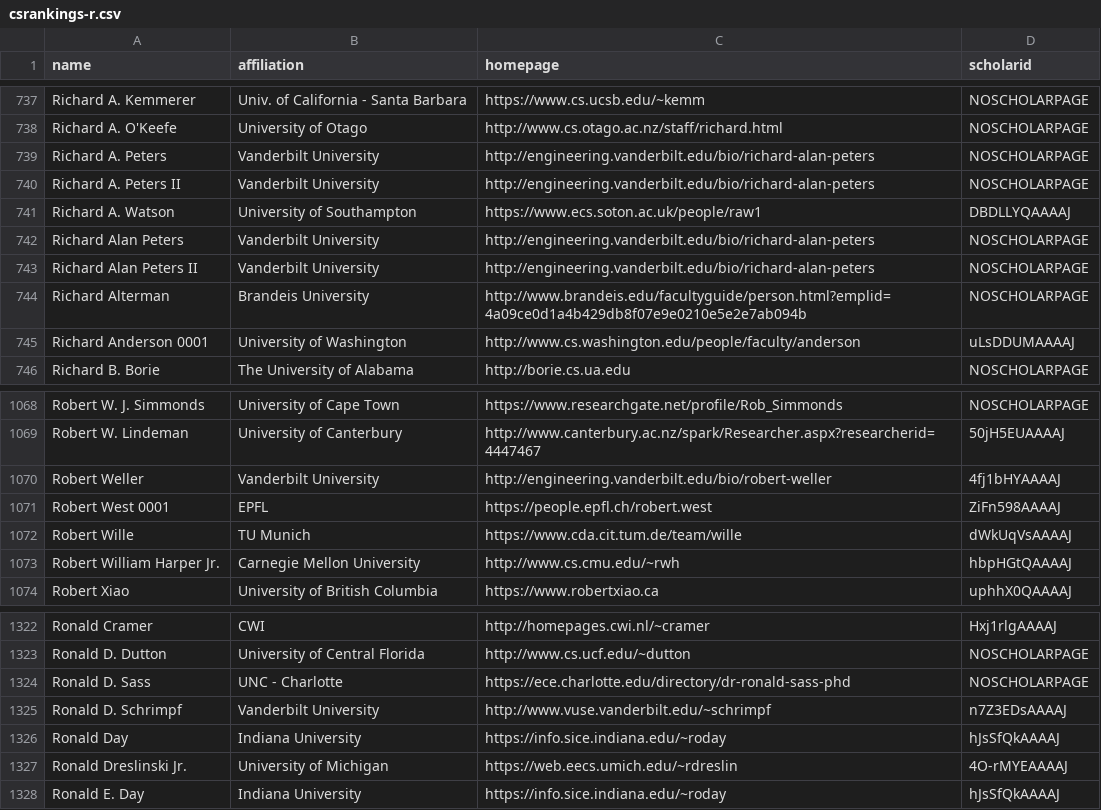
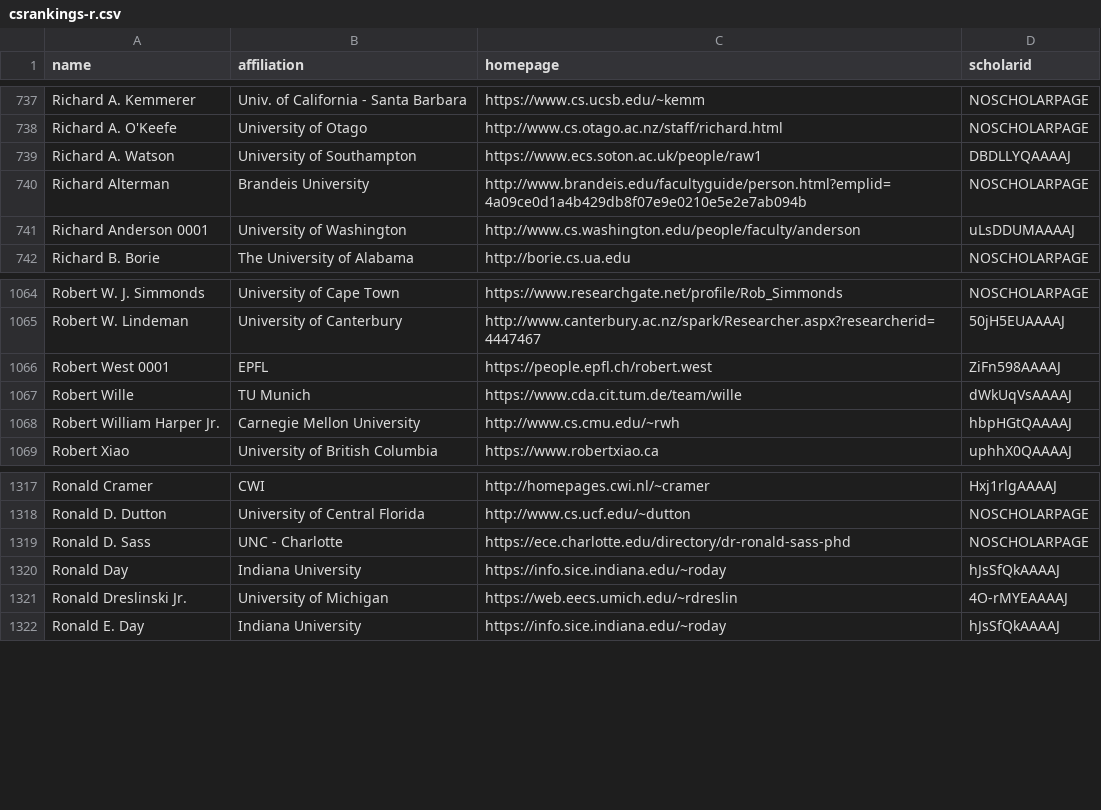
Before and after one commit to LiuFang816/CSrankings, a CSV file: csrankings-r.csv, drawn as a sheet; only a part is shown, gaps mark what is left out; the diff names each change by its address in the sheet, - before the commit and + after, or states it on an @@ line.

Commit message:
Remove and update Vanderbilt faculty (#9430 partial)

```diff
--- a/csrankings-r.csv
+++ b/csrankings-r.csv
-row 739: Richard A. Peters | Vanderbilt University | http://engineering.vanderbilt.edu/bio/richard-alan-peters | NOSCHOLARPAGE
-row 740: Richard A. Peters II | Vanderbilt University | http://engineering.vanderbilt.edu/bio/richard-alan-peters | NOSCHOLARPAGE
-row 742: Richard Alan Peters | Vanderbilt University | http://engineering.vanderbilt.edu/bio/richard-alan-peters | NOSCHOLARPAGE
-row 743: Richard Alan Peters II | Vanderbilt University | http://engineering.vanderbilt.edu/bio/richard-alan-peters | NOSCHOLARPAGE
-row 1070: Robert Weller | Vanderbilt University | http://engineering.vanderbilt.edu/bio/robert-weller | 4fj1bHYAAAAJ
-row 1325: Ronald D. Schrimpf | Vanderbilt University | http://www.vuse.vanderbilt.edu/~schrimpf | n7Z3EDsAAAAJ
```
Also changed, not shown: csrankings-d.csv, csrankings-j.csv, 8 other files.
